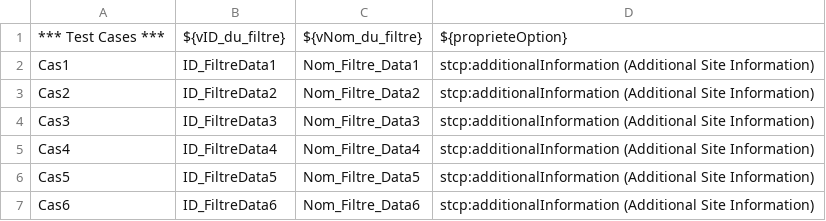
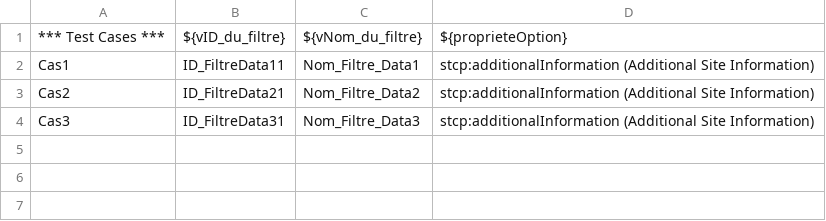
Before and after one commit to GiangHuongVo/RobotFrameworkDataDriver, a CSV file: RFCasTests/Ressources/Datapool/datapoolCreerNouveauFiltre.csv, drawn as a sheet.

```diff
--- a/RFCasTests/Ressources/Datapool/datapoolCreerNouveauFiltre.csv
+++ b/RFCasTests/Ressources/Datapool/datapoolCreerNouveauFiltre.csv
@@ -1,7 +1,4 @@
 *** Test Cases ***;${vID_du_filtre};${vNom_du_filtre};${proprieteOption}
-Cas1;ID_FiltreData1;Nom_Filtre_Data1;stcp:additionalInformation (Additional Site Information)
-Cas2;ID_FiltreData2;Nom_Filtre_Data2;stcp:additionalInformation (Additional Site Information)
-Cas3;ID_FiltreData3;Nom_Filtre_Data3;stcp:additionalInformation (Additional Site Information)
-Cas4;ID_FiltreData4;Nom_Filtre_Data4;stcp:additionalInformation (Additional Site Information)
-Cas5;ID_FiltreData5;Nom_Filtre_Data5;stcp:additionalInformation (Additional Site Information)
-Cas6;ID_FiltreData6;Nom_Filtre_Data6;stcp:additionalInformation (Additional Site Information)
+Cas1;ID_FiltreData11;Nom_Filtre_Data1;stcp:additionalInformation (Additional Site Information)
+Cas2;ID_FiltreData21;Nom_Filtre_Data2;stcp:additionalInformation (Additional Site Information)
+Cas3;ID_FiltreData31;Nom_Filtre_Data3;stcp:additionalInformation (Additional Site Information)
```
Also changed, not shown: RFCasTests/Ressources/Datapool/datapoolEditerFiltre.csv, 7 other files.
